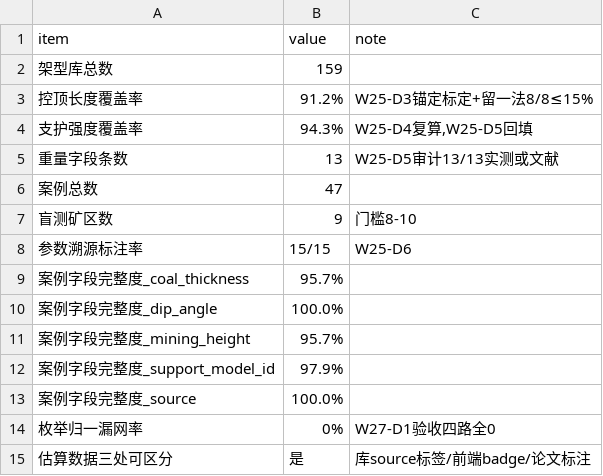
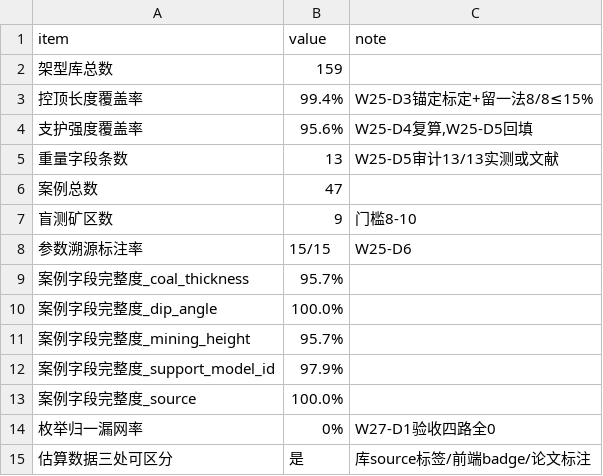
Before and after one commit to PltuoCharon/hydraulic-support-agent, a CSV file: docs/thesis_data/completeness_data-v1.csv, drawn as a sheet.

```diff
--- a/docs/thesis_data/completeness_data-v1.csv
+++ b/docs/thesis_data/completeness_data-v1.csv
@@ -2,4 +2,4 @@
 架型库总数,159,
-控顶长度覆盖率,91.2%,W25-D3锚定标定+留一法8/8≤15%
-支护强度覆盖率,94.3%,"W25-D4复算,W25-D5回填"
+控顶长度覆盖率,99.4%,W25-D3锚定标定+留一法8/8≤15%
+支护强度覆盖率,95.6%,"W25-D4复算,W25-D5回填"
 重量字段条数,13,W25-D5审计13/13实测或文献
```
Also changed, not shown: 1 other file.
